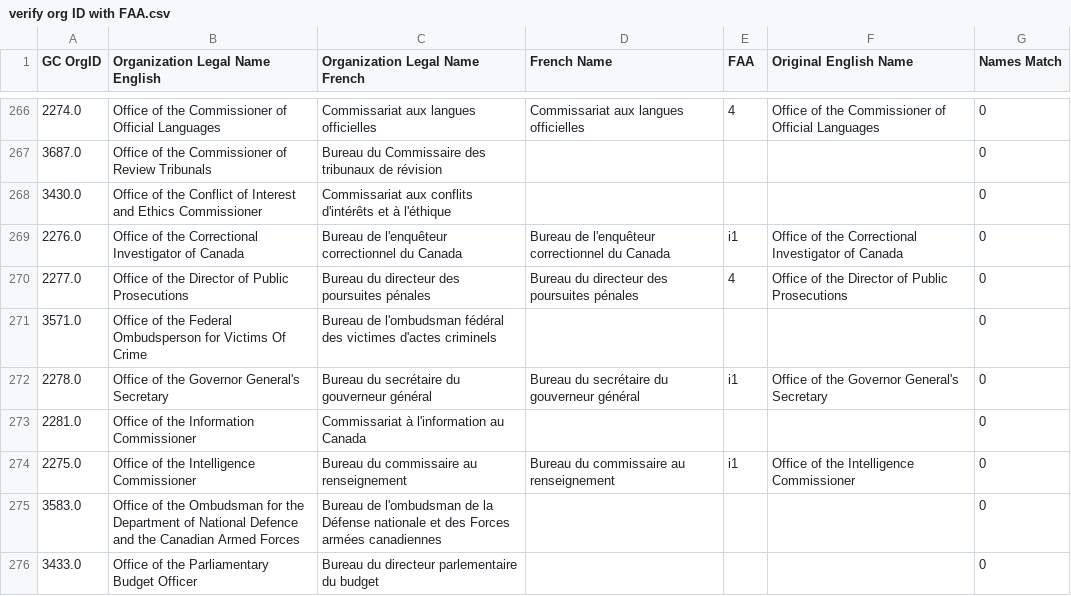
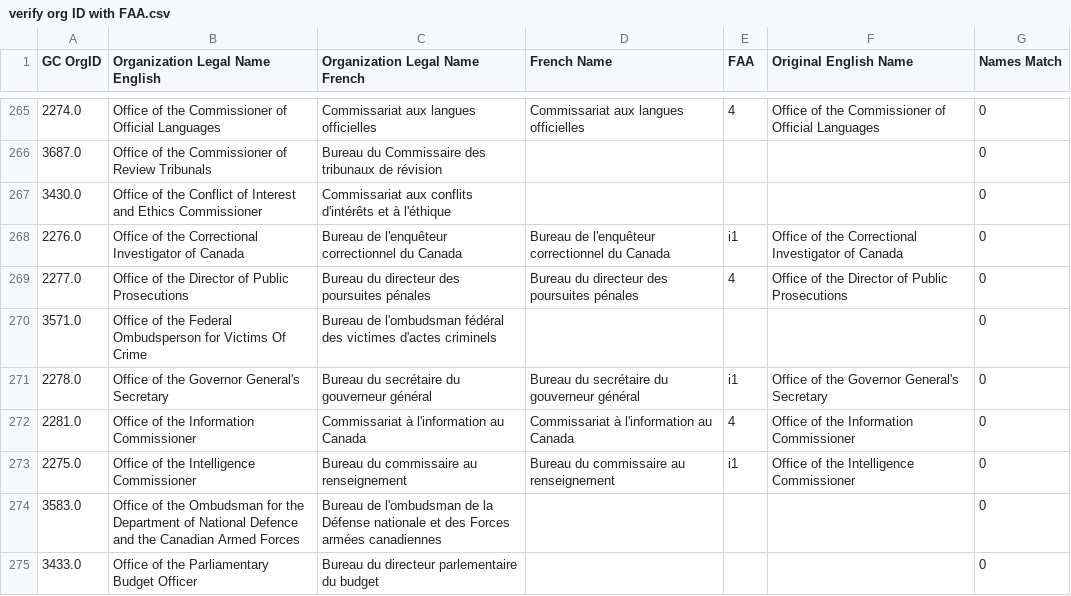
Before and after one commit to Jmikelittle/GCOrgName, a CSV file: verify org ID with FAA.csv, drawn as a sheet; only a part is shown, gaps mark what is left out; the diff covers the shown part only.

Commit message:
More cleaning of the FAA match, removal of some, addition of others

```diff
--- a/verify org ID with FAA.csv
+++ b/verify org ID with FAA.csv
@@ -272,3 +271,3 @@
 2278.0,Office of the Governor General's Secretary,Bureau du secrétaire du gouverneur général,Bureau du secrétaire du gouverneur général,i1,Office of the Governor General's Secretary,0
-2281.0,Office of the Information Commissioner,Commissariat à l'information au Canada,,,,0
+2281.0,Office of the Information Commissioner,Commissariat à l'information au Canada,Commissariat à l'information au Canada,4,Office of the Information Commissioner,0
 2275.0,Office of the Intelligence Commissioner,Bureau du commissaire au renseignement,Bureau du commissaire au renseignement,i1,Office of the Intelligence Commissioner,0
```
Also changed, not shown: 3 removed rows and 9 edited cells elsewhere in this file, Scraping/combined_FAA_names.csv, 5 other files.
